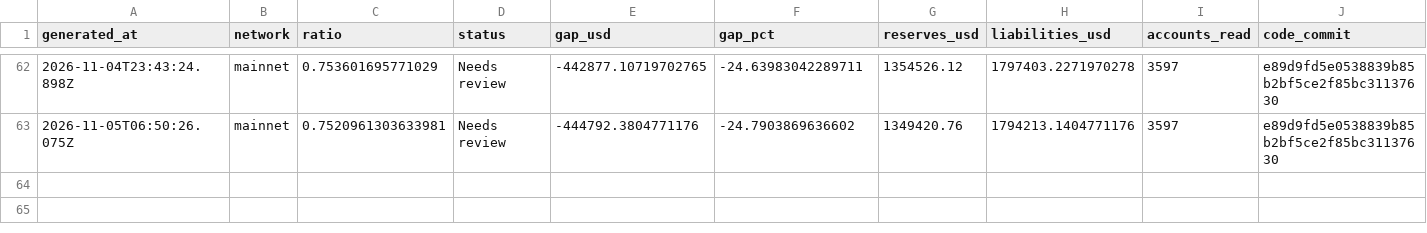
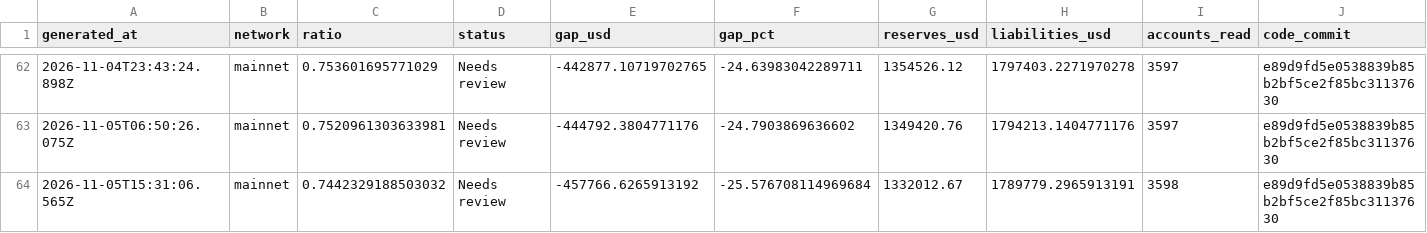
Before and after one commit to Lakshmikanth-3/ZeroGap, a CSV file: index.csv, drawn as a sheet; only a part is shown, gaps mark what is left out; rows hold the shown columns only; the diff names each change by its address in the sheet, - before the commit and + after, or states it on an @@ line.

```diff
--- a/index.csv
+++ b/index.csv
+row 64: 2026-11-05T15:31:06.565Z | mainnet | 0.7442329188503032 | Needs review | -457766.6265913192 | -25.576708114969684 | 1332012.67 | 1789779.2965913191 | 3598 | e89d9fd5e0538839b85b2bf5ce2f85bc31137630
```
Also changed, not shown: 1 other file.
